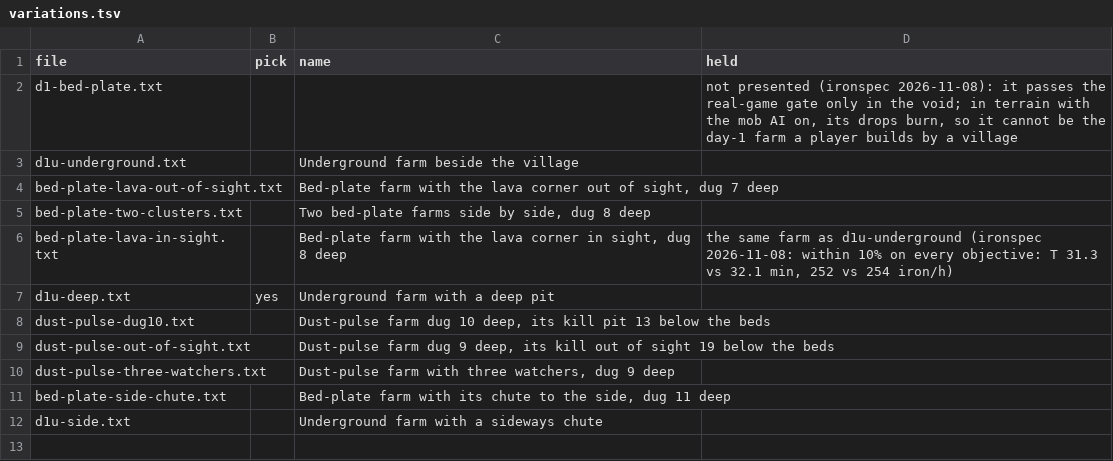
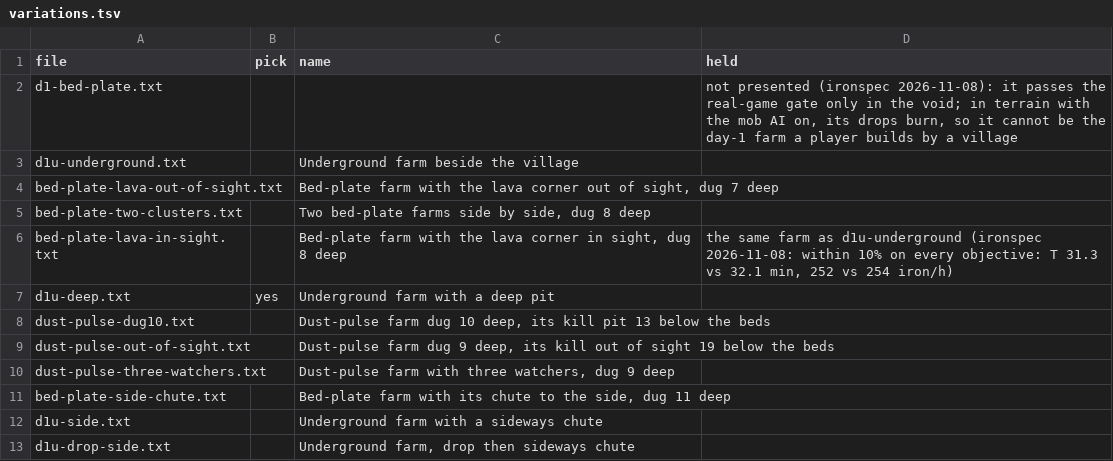
Before and after one commit to vjeux/redstonepedia, a TSV file: designs/farms/iron/day-1/variations.tsv, drawn as a sheet.

Commit message:
farms/iron/day-1: variation d1u-drop-side, drop first, then the sideways chute (the parent's 19:29 ask): 327 iron/h with the mob AI on
- D1U's pods and hide at ground 11 and D1U's pad (its 4 x 4 hole) at -7; the golems drop down a
  shaft to a second water pad 13 lower, below every villager's 16-block sensor (no golem is sensed
  on its way to the kill: the villagers summon again at once); that pad's water carries them into
  a 6-wide channel cut through the rock, stepping down, to D1U's corner pit beside the farm (open
  fence gates carry the channel's water over it), its one source pushing every golem to the lava
  corner on the pod side, the chest under it (design -30). Nothing on the natural surface (its 32
  slab caps are in caves underground).
- Its card at village-edge, the judge with the mob AI on: spot -353 61 245, 32 caps and 111 seals;
  327 iron/h (321-333, 96 runs), 82.5 golems/h, kill 566 gt; rain 332 / 327 / 321; fire never;
  iron burnt 0.00 per golem (1 golem in 4372); build 40.1 min at day-1 prices (685 digs), time to
  an iron kit 44.3 min, flat 42.8; hostile break days: exposed to C2 entry (baby zombies), C8
  creepers, C9 endermen; 3 of 12 builds stop on a model gap (a natural spider's string drop).
- `site variation --no-gate` (vjeux 16:49); its real-game gate follows (`--regate`).

Tests: site variation --no-gate (its redsim judge in terrain, the mob AI on: PASS)

```diff
--- a/designs/farms/iron/day-1/variations.tsv
+++ b/designs/farms/iron/day-1/variations.tsv
@@ -12 +12,2 @@ bed-plate-side-chute.txt		Bed-plate farm with its chute to the side, dug 11 deep
 d1u-side.txt		Underground farm with a sideways chute	
+d1u-drop-side.txt		Underground farm, drop then sideways chute	
```
Also changed, not shown: 3 other files.
